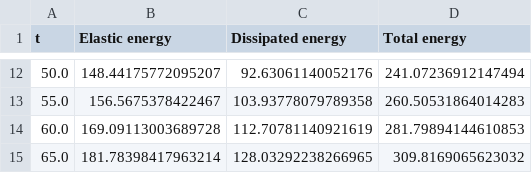
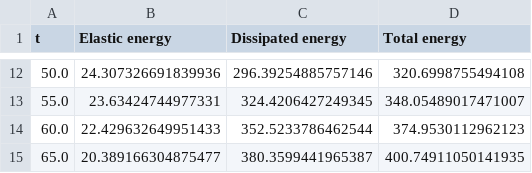
Before and after one commit to conmccoid/Fractures-Code, a CSV file: output/TBL_Surf_AltMin_energy.csv, drawn as a sheet; only a part is shown, gaps mark what is left out; the diff covers the shown part only.

```diff
--- a/output/TBL_Surf_AltMin_energy.csv
+++ b/output/TBL_Surf_AltMin_energy.csv
@@ -12,4 +12,4 @@ t,Elastic energy,Dissipated energy,Total energy
-50.0,148.44175772095207,92.63061140052176,241.07236912147494
-55.0,156.5675378422467,103.93778079789358,260.50531864014283
-60.0,169.09113003689728,112.70781140921619,281.79894144610853
-65.0,181.78398417963214,128.03292238266965,309.8169065623032
+50.0,24.307326691839936,296.39254885757146,320.6998755494108
+55.0,23.63424744977331,324.4206427249345,348.05489017471007
+60.0,22.429632649951433,352.5233786462544,374.9530112962123
+65.0,20.389166304875477,380.3599441965387,400.74911050141935
```
Also changed, not shown: 30 edited cells elsewhere in this file, output/TBL_Surf_NewtonLS_energy.csv, 10 other files.
